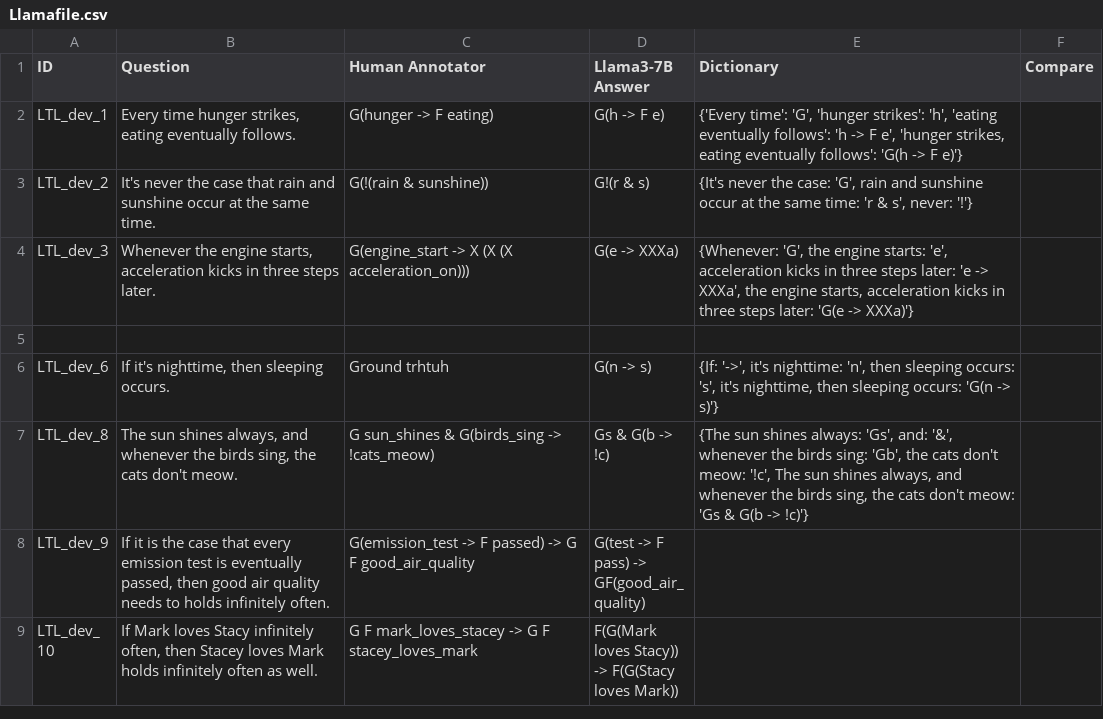
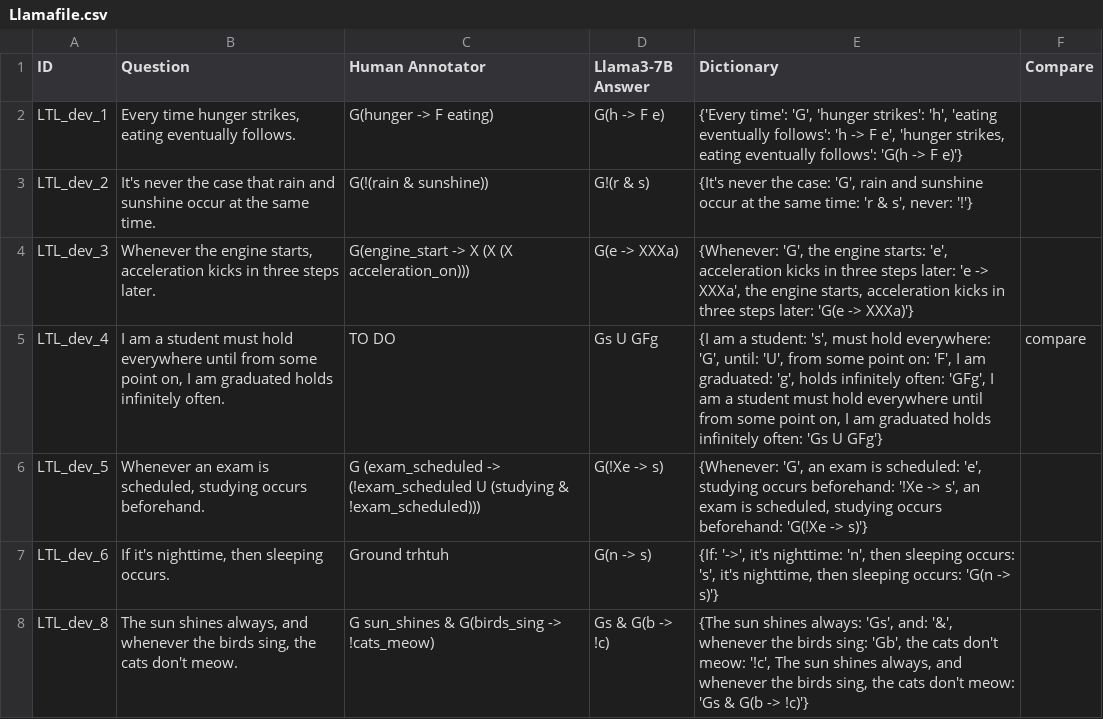
Before and after one commit to NSombekke/Logic-LLM, a CSV file: src/Llamafile.csv, drawn as a sheet; only a part is shown; the shorter side is filled out with more unchanged rows; the diff names each change by its address in the sheet, - before the commit and + after, or states it on an @@ line.

Commit message:
Update Llamafile.csv

```diff
--- a/src/Llamafile.csv
+++ b/src/Llamafile.csv
-row 5: (empty)
+row 5: LTL_dev_4 | I am a student must hold everywhere until from some point on, I am graduated holds infinitely often. | TO DO | Gs U GFg | {I am a student: 's', must hold everywhere: 'G', until: 'U', from some point on: 'F', I am graduated: 'g', holds infinitely often: 'GFg', I am a student must hold everywhere until from some point on, I am graduated holds infinitely often: 'Gs U GFg'} | compare
+row 6: LTL_dev_5 | Whenever an exam is scheduled, studying occurs beforehand. | G (exam_scheduled -> (!exam_scheduled U (studying & !exam_scheduled))) | G(!Xe -> s) | {Whenever: 'G', an exam is scheduled: 'e', studying occurs beforehand: '!Xe -> s', an exam is scheduled, studying occurs beforehand: 'G(!Xe -> s)'}
```
